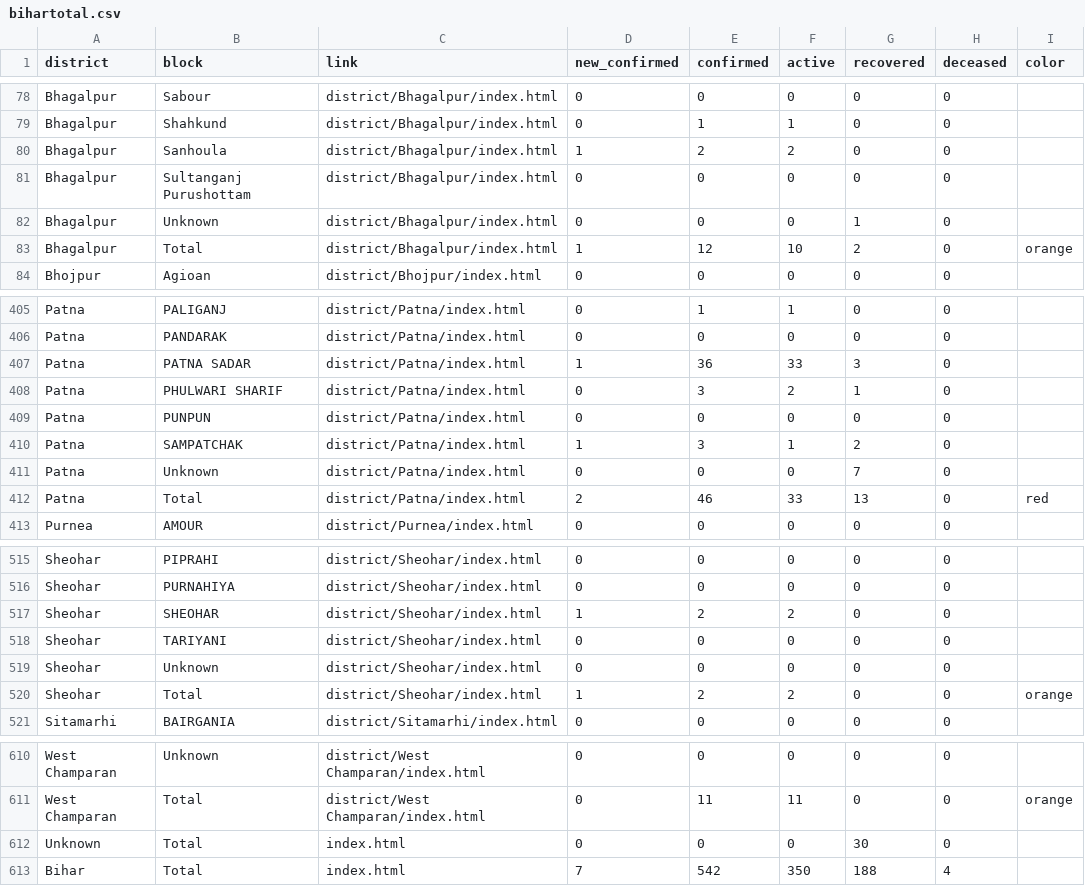
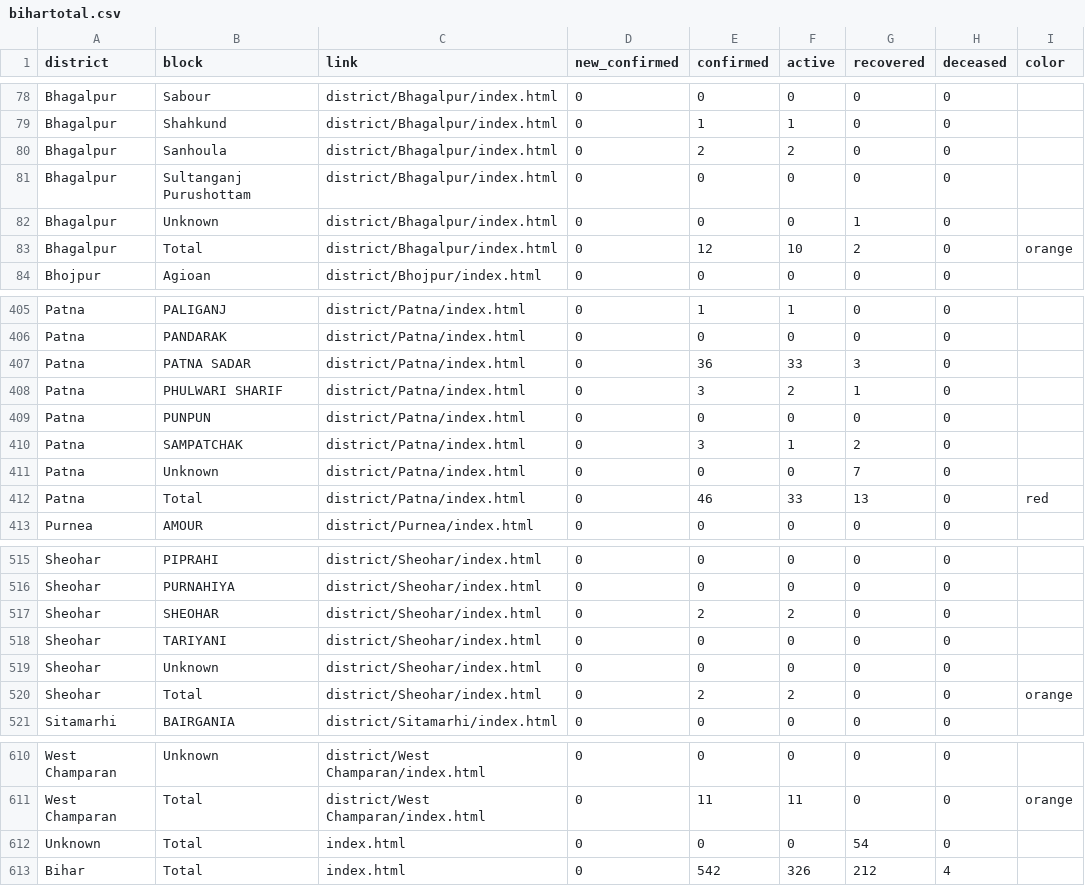
Before and after one commit to coronainbihar/coronainbihar.github.io, a CSV file: bihartotal.csv, drawn as a sheet; only a part is shown, gaps mark what is left out; the diff covers the shown part only.

```diff
--- a/bihartotal.csv
+++ b/bihartotal.csv
@@ -79,6 +79,6 @@ Bhagalpur,Sabour,district/Bhagalpur/index.html,0,0,0,0,0,
 Bhagalpur,Shahkund,district/Bhagalpur/index.html,0,1,1,0,0,
-Bhagalpur,Sanhoula,district/Bhagalpur/index.html,1,2,2,0,0,
+Bhagalpur,Sanhoula,district/Bhagalpur/index.html,0,2,2,0,0,
 Bhagalpur,Sultanganj Purushottam,district/Bhagalpur/index.html,0,0,0,0,0,
 Bhagalpur,Unknown,district/Bhagalpur/index.html,0,0,0,1,0,
-Bhagalpur,Total,district/Bhagalpur/index.html,1,12,10,2,0,orange
+Bhagalpur,Total,district/Bhagalpur/index.html,0,12,10,2,0,orange
 Bhojpur,Agioan,district/Bhojpur/index.html,0,0,0,0,0,
@@ -406,8 +406,8 @@ Patna,PALIGANJ,district/Patna/index.html,0,1,1,0,0,
 Patna,PANDARAK,district/Patna/index.html,0,0,0,0,0,
-Patna,PATNA SADAR,district/Patna/index.html,1,36,33,3,0,
+Patna,PATNA SADAR,district/Patna/index.html,0,36,33,3,0,
 Patna,PHULWARI SHARIF,district/Patna/index.html,0,3,2,1,0,
 Patna,PUNPUN,district/Patna/index.html,0,0,0,0,0,
-Patna,SAMPATCHAK,district/Patna/index.html,1,3,1,2,0,
+Patna,SAMPATCHAK,district/Patna/index.html,0,3,1,2,0,
 Patna,Unknown,district/Patna/index.html,0,0,0,7,0,
-Patna,Total,district/Patna/index.html,2,46,33,13,0,red
+Patna,Total,district/Patna/index.html,0,46,33,13,0,red
 Purnea,AMOUR,district/Purnea/index.html,0,0,0,0,0,
@@ -516,6 +516,6 @@ Sheohar,PIPRAHI,district/Sheohar/index.html,0,0,0,0,0,
 Sheohar,PURNAHIYA,district/Sheohar/index.html,0,0,0,0,0,
-Sheohar,SHEOHAR,district/Sheohar/index.html,1,2,2,0,0,
+Sheohar,SHEOHAR,district/Sheohar/index.html,0,2,2,0,0,
 Sheohar,TARIYANI,district/Sheohar/index.html,0,0,0,0,0,
 Sheohar,Unknown,district/Sheohar/index.html,0,0,0,0,0,
-Sheohar,Total,district/Sheohar/index.html,1,2,2,0,0,orange
+Sheohar,Total,district/Sheohar/index.html,0,2,2,0,0,orange
 Sitamarhi,BAIRGANIA,district/Sitamarhi/index.html,0,0,0,0,0,
@@ -611,3 +611,3 @@ West Champaran,Unknown,district/West Champaran/index.html,0,0,0,0,0,
 West Champaran,Total,district/West Champaran/index.html,0,11,11,0,0,orange
-Unknown,Total,index.html,0,0,0,30,0,
-Bihar,Total,index.html,7,542,350,188,4,
+Unknown,Total,index.html,0,0,0,54,0,
+Bihar,Total,index.html,0,542,326,212,4,
```
Also changed, not shown: 6 edited cells elsewhere in this file, 8 other files.
